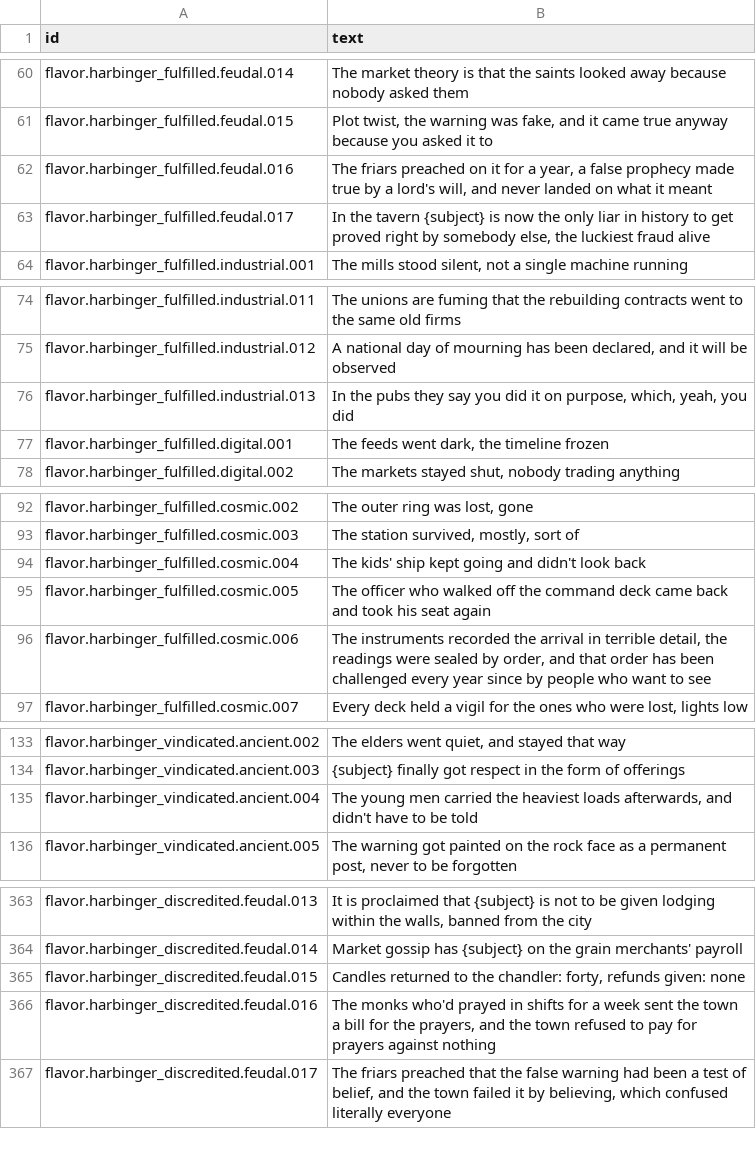
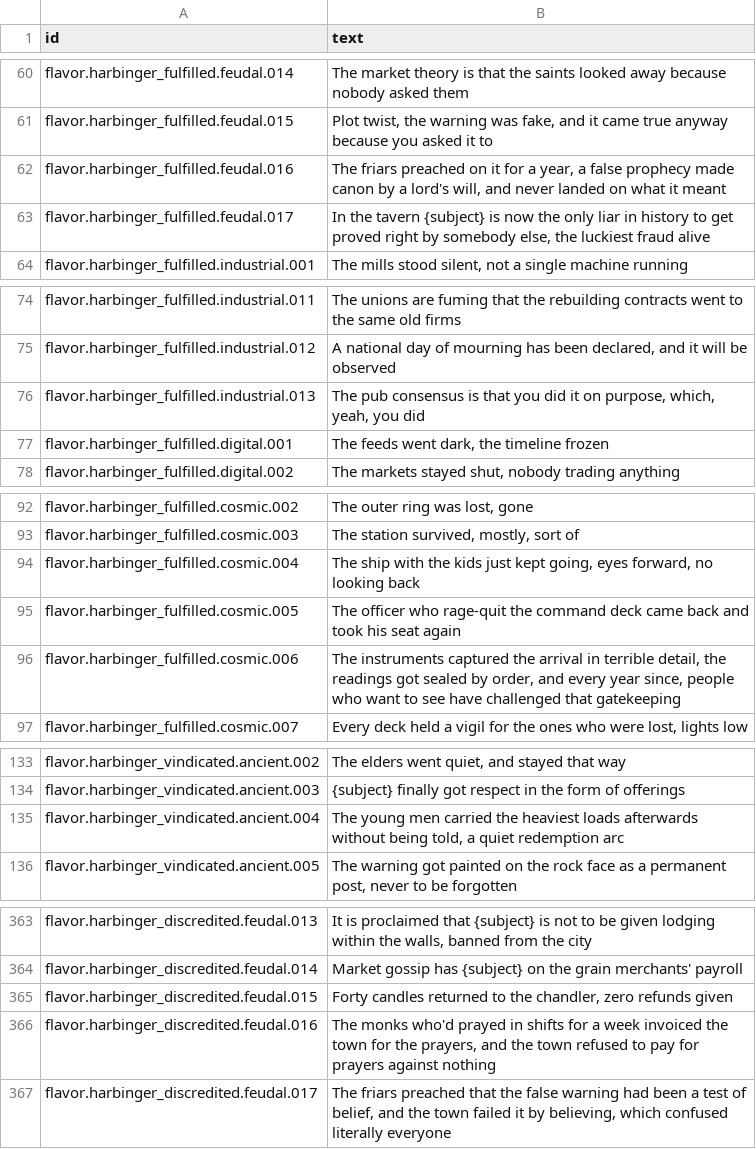
Before and after one commit to espresso20/ageforge, a CSV file: words/vibe/flavor-harbinger-outcomes.csv, drawn as a sheet; only a part is shown, gaps mark what is left out; the diff covers the shown part only.

```diff
--- a/words/vibe/flavor-harbinger-outcomes.csv
+++ b/words/vibe/flavor-harbinger-outcomes.csv
@@ -61,3 +61,3 @@ flavor.harbinger_fulfilled.feudal.014,The market theory is that the saints looke
 flavor.harbinger_fulfilled.feudal.015,"Plot twist, the warning was fake, and it came true anyway because you asked it to"
-flavor.harbinger_fulfilled.feudal.016,"The friars preached on it for a year, a false prophecy made true by a lord's will, and never landed on what it meant"
+flavor.harbinger_fulfilled.feudal.016,"The friars preached on it for a year, a false prophecy made canon by a lord's will, and never landed on what it meant"
 flavor.harbinger_fulfilled.feudal.017,"In the tavern {subject} is now the only liar in history to get proved right by somebody else, the luckiest fraud alive"
@@ -75,3 +75,3 @@ flavor.harbinger_fulfilled.industrial.011,The unions are fuming that the rebuild
 flavor.harbinger_fulfilled.industrial.012,"A national day of mourning has been declared, and it will be observed"
-flavor.harbinger_fulfilled.industrial.013,"In the pubs they say you did it on purpose, which, yeah, you did"
+flavor.harbinger_fulfilled.industrial.013,"The pub consensus is that you did it on purpose, which, yeah, you did"
 flavor.harbinger_fulfilled.digital.001,"The feeds went dark, the timeline frozen"
@@ -93,5 +93,5 @@ flavor.harbinger_fulfilled.cosmic.002,"The outer ring was lost, gone"
 flavor.harbinger_fulfilled.cosmic.003,"The station survived, mostly, sort of"
-flavor.harbinger_fulfilled.cosmic.004,The kids' ship kept going and didn't look back
-flavor.harbinger_fulfilled.cosmic.005,The officer who walked off the command deck came back and took his seat again
-flavor.harbinger_fulfilled.cosmic.006,"The instruments recorded the arrival in terrible detail, the readings were sealed by order, and that order has been challenged every year since by people who want to see"
+flavor.harbinger_fulfilled.cosmic.004,"The ship with the kids just kept going, eyes forward, no looking back"
+flavor.harbinger_fulfilled.cosmic.005,The officer who rage-quit the command deck came back and took his seat again
+flavor.harbinger_fulfilled.cosmic.006,"The instruments captured the arrival in terrible detail, the readings got sealed by order, and every year since, people who want to see have challenged that gatekeeping"
 flavor.harbinger_fulfilled.cosmic.007,"Every deck held a vigil for the ones who were lost, lights low"
@@ -134,3 +134,3 @@ flavor.harbinger_vindicated.ancient.002,"The elders went quiet, and stayed that
 flavor.harbinger_vindicated.ancient.003,{subject} finally got respect in the form of offerings
-flavor.harbinger_vindicated.ancient.004,"The young men carried the heaviest loads afterwards, and didn't have to be told"
+flavor.harbinger_vindicated.ancient.004,"The young men carried the heaviest loads afterwards without being told, a quiet redemption arc"
 flavor.harbinger_vindicated.ancient.005,"The warning got painted on the rock face as a permanent post, never to be forgotten"
@@ -364,4 +364,4 @@ flavor.harbinger_discredited.feudal.013,"It is proclaimed that {subject} is not
 flavor.harbinger_discredited.feudal.014,Market gossip has {subject} on the grain merchants' payroll
-flavor.harbinger_discredited.feudal.015,"Candles returned to the chandler: forty, refunds given: none"
-flavor.harbinger_discredited.feudal.016,"The monks who'd prayed in shifts for a week sent the town a bill for the prayers, and the town refused to pay for prayers against nothing"
+flavor.harbinger_discredited.feudal.015,"Forty candles returned to the chandler, zero refunds given"
+flavor.harbinger_discredited.feudal.016,"The monks who'd prayed in shifts for a week invoiced the town for the prayers, and the town refused to pay for prayers against nothing"
 flavor.harbinger_discredited.feudal.017,"The friars preached that the false warning had been a test of belief, and the town failed it by believing, which confused literally everyone"
```
Also changed, not shown: 8 edited cells elsewhere in this file, words/vibe/flavor-harbinger-choices.csv, words/vibe/flavor-harbinger-warnings.csv.
